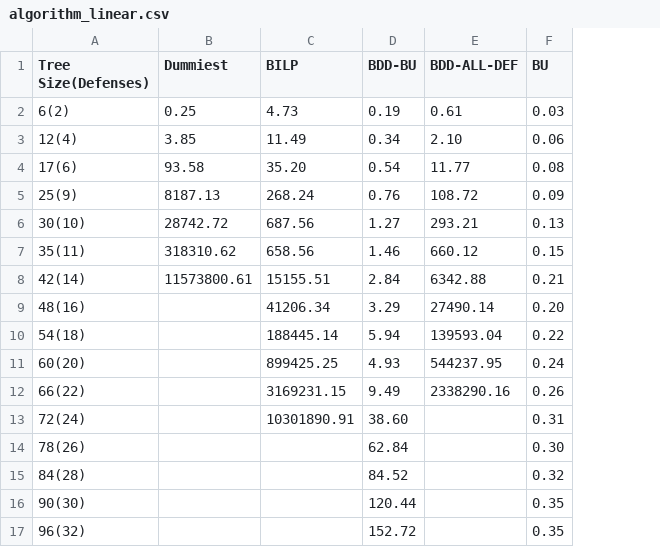
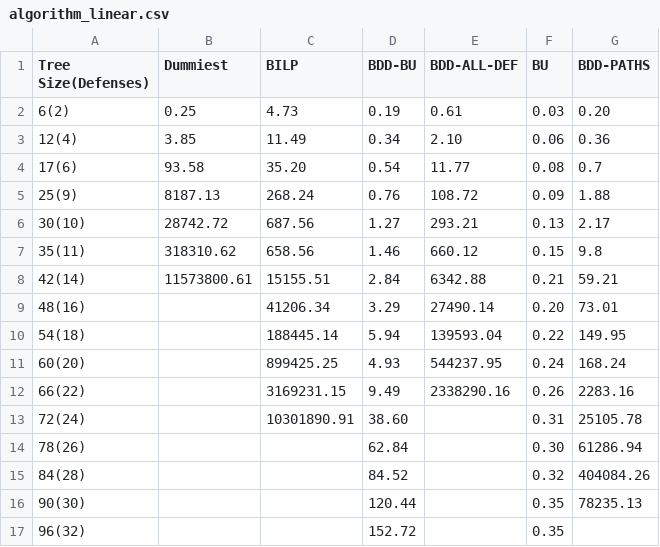
Before and after one commit to dvcopae/thesis_adtrees, a CSV file: benchmarking/algorithm_linear.csv, drawn as a sheet; the diff names each change by its address in the sheet, - before the commit and + after, or states it on an @@ line.

```diff
--- a/benchmarking/algorithm_linear.csv
+++ b/benchmarking/algorithm_linear.csv
+column G (BDD-PATHS), rows 2-16: 0.20 | 0.36 | 0.7 | 1.88 | 2.17 | 9.8 | 59.21 | 73.01 | 149.95 | 168.24 | 2283.16 | 25105.78 | 61286.94 | 404084.26 | 78235.13
```
Also changed, not shown: 7 other files.
